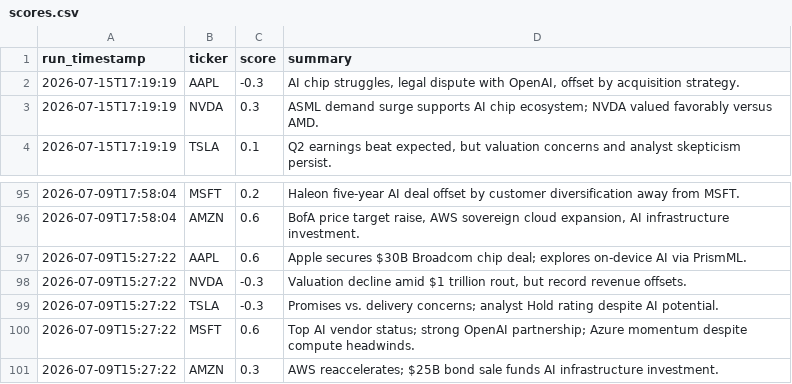
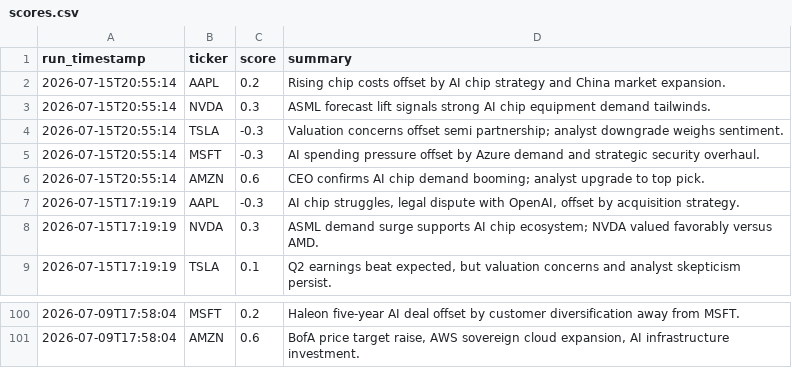
Before and after one commit to williamabrams88-hub/finance---investment-orchestrator, a CSV file: stock-sentiment/reports/scores.csv, drawn as a sheet; only a part is shown, gaps mark what is left out; removed rows and columns are numbered as before the commit, all else as after; the diff names each change by its address in the sheet, - before the commit and + after, or states it on an @@ line.

```diff
--- a/stock-sentiment/reports/scores.csv
+++ b/stock-sentiment/reports/scores.csv
+row 2: 2026-07-15T20:55:14 | AAPL | 0.2 | Rising chip costs offset by AI chip strategy and China market expansion.
+row 3: 2026-07-15T20:55:14 | NVDA | 0.3 | ASML forecast lift signals strong AI chip equipment demand tailwinds.
+row 4: 2026-07-15T20:55:14 | TSLA | -0.3 | Valuation concerns offset semi partnership; analyst downgrade weighs sentiment.
+row 5: 2026-07-15T20:55:14 | MSFT | -0.3 | AI spending pressure offset by Azure demand and strategic security overhaul.
+row 6: 2026-07-15T20:55:14 | AMZN | 0.6 | CEO confirms AI chip demand booming; analyst upgrade to top pick.
-row 97: 2026-07-09T15:27:22 | AAPL | 0.6 | Apple secures $30B Broadcom chip deal; explores on-device AI via PrismML.
-row 98: 2026-07-09T15:27:22 | NVDA | -0.3 | Valuation decline amid $1 trillion rout, but record revenue offsets.
-row 99: 2026-07-09T15:27:22 | TSLA | -0.3 | Promises vs. delivery concerns; analyst Hold rating despite AI potential.
-row 100: 2026-07-09T15:27:22 | MSFT | 0.6 | Top AI vendor status; strong OpenAI partnership; Azure momentum despite compute headwinds.
-row 101: 2026-07-09T15:27:22 | AMZN | 0.3 | AWS reaccelerates; $25B bond sale funds AI infrastructure investment.
```
Also changed, not shown: 1 other file.
